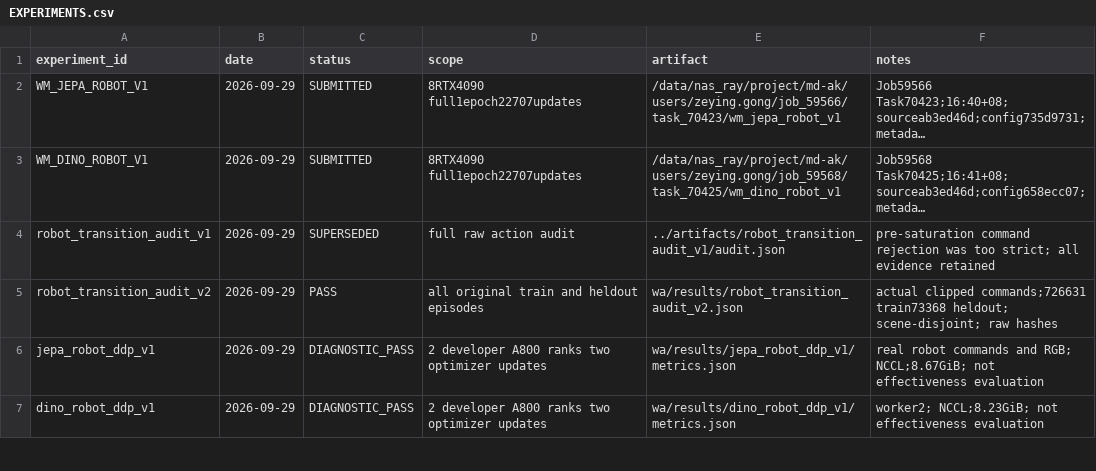
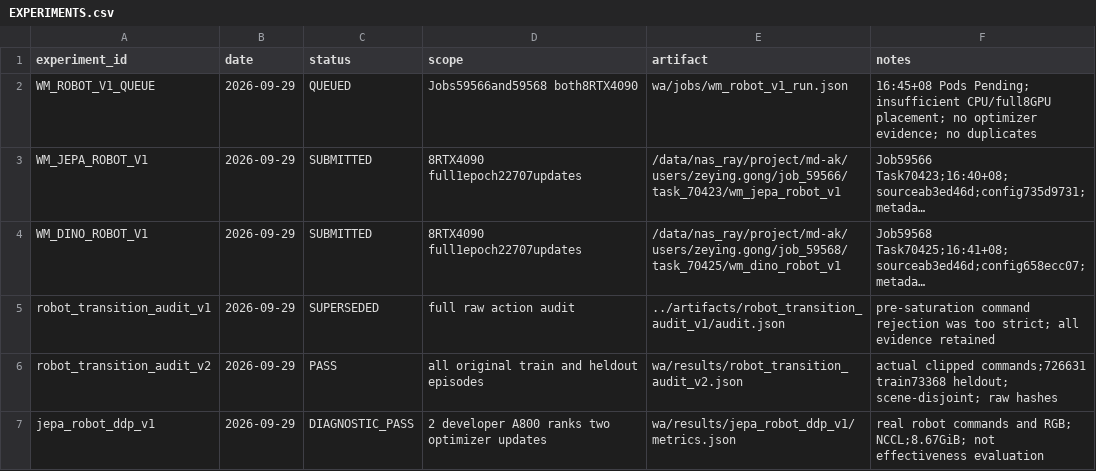
Before and after one commit to Zeying-Gong/OmTrackVLA, a CSV file: EXPERIMENTS.csv, drawn as a sheet; only a part is shown; the shorter side is filled out with more unchanged rows; long unchanged cells end in …; the diff names each change by its address in the sheet, - before the commit and + after, or states it on an @@ line.

```diff
--- a/EXPERIMENTS.csv
+++ b/EXPERIMENTS.csv
+row 2: WM_ROBOT_V1_QUEUE | 2026-09-29 | QUEUED | Jobs59566and59568 both8RTX4090 | wa/jobs/wm_robot_v1_run.json | 16:45+08 Pods Pending; insufficient CPU/full8GPU placement; no optimizer evidence; no duplicates
```
Also changed, not shown: 3 other files.
